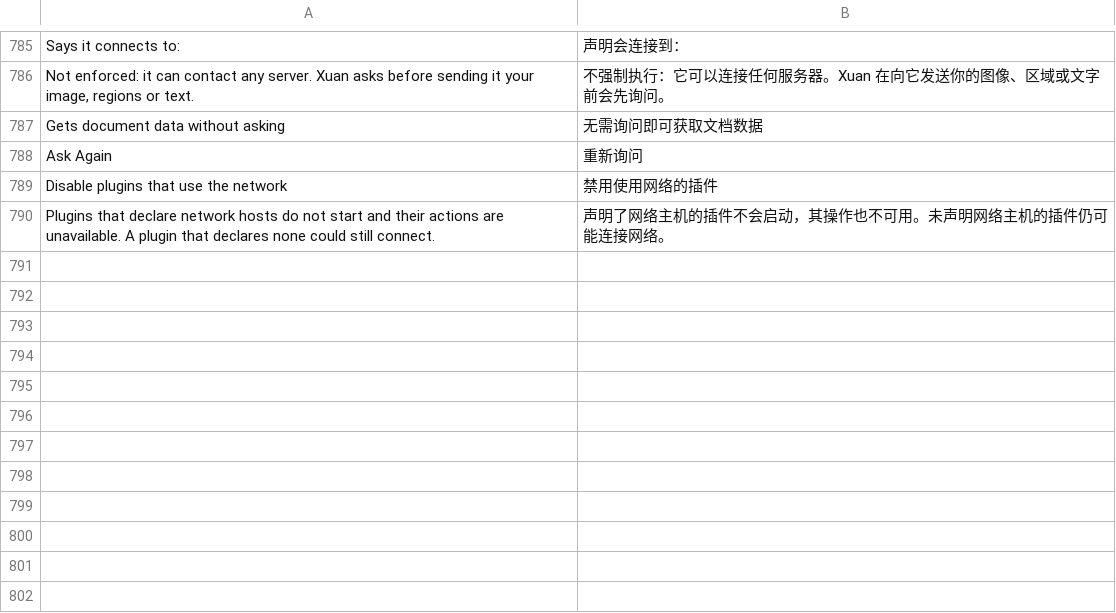
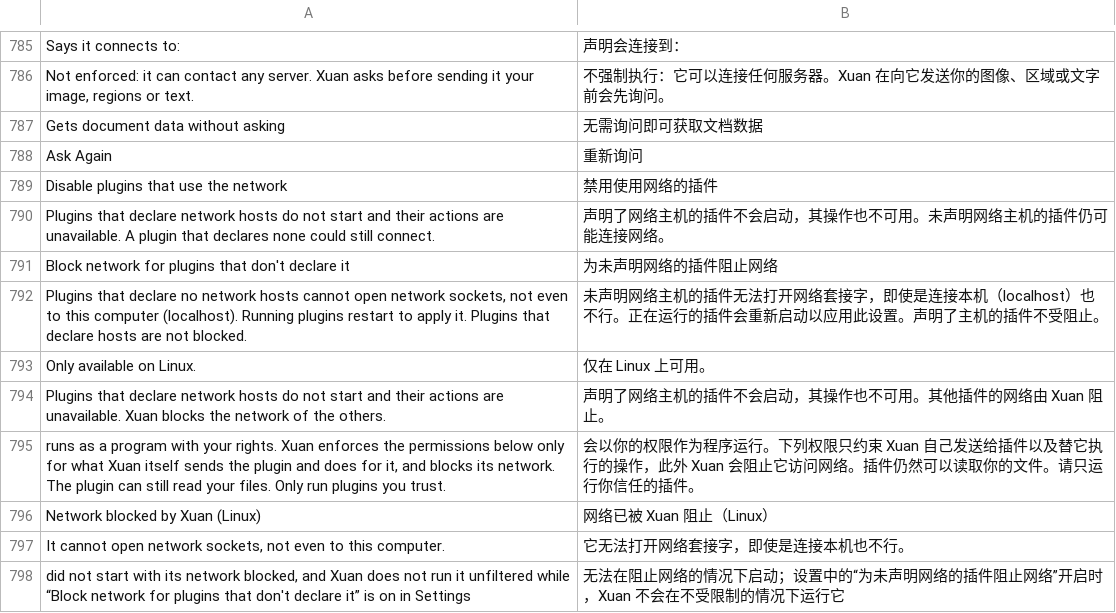
Before and after one commit to jeffory/xuan, a TSV file: assets/locales/zh-CN.tsv, drawn as a sheet; only a part is shown, gaps mark what is left out.

```diff
--- a/assets/locales/zh-CN.tsv
+++ b/assets/locales/zh-CN.tsv
@@ -790 +790,9 @@ Disable plugins that use the network	禁用使用网络的插件
 Plugins that declare network hosts do not start and their actions are unavailable. A plugin that declares none could still connect.	声明了网络主机的插件不会启动，其操作也不可用。未声明网络主机的插件仍可能连接网络。
+Block network for plugins that don't declare it	为未声明网络的插件阻止网络
+Plugins that declare no network hosts cannot open network sockets, not even to this computer (localhost). Running plugins restart to apply it. Plugins that declare hosts are not blocked.	未声明网络主机的插件无法打开网络套接字，即使是连接本机（localhost）也不行。正在运行的插件会重新启动以应用此设置。声明了主机的插件不受阻止。
+Only available on Linux.	仅在 Linux 上可用。
+Plugins that declare network hosts do not start and their actions are unavailable. Xuan blocks the network of the others.	声明了网络主机的插件不会启动，其操作也不可用。其他插件的网络由 Xuan 阻止。
+runs as a program with your rights. Xuan enforces the permissions below only for what Xuan itself sends the plugin and does for it, and blocks its network. The plugin can still read your files. Only run plugins you trust.	会以你的权限作为程序运行。下列权限只约束 Xuan 自己发送给插件以及替它执行的操作，此外 Xuan 会阻止它访问网络。插件仍然可以读取你的文件。请只运行你信任的插件。
+Network blocked by Xuan (Linux)	网络已被 Xuan 阻止（Linux）
+It cannot open network sockets, not even to this computer.	它无法打开网络套接字，即使是连接本机也不行。
+did not start with its network blocked, and Xuan does not run it unfiltered while “Block network for plugins that don't declare it” is on in Settings	无法在阻止网络的情况下启动；设置中的“为未声明网络的插件阻止网络”开启时，Xuan 不会在不受限制的情况下运行它
```
Also changed, not shown: 18 other files.
